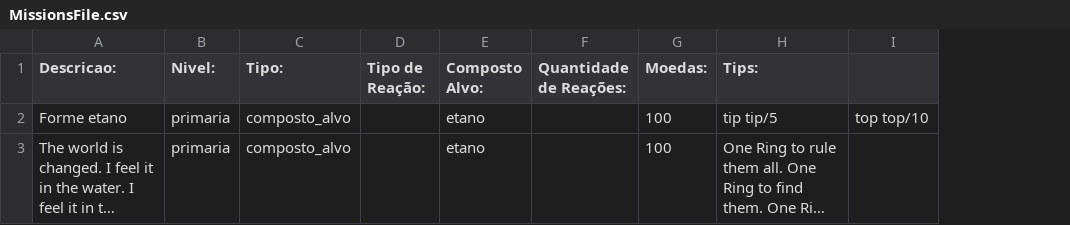
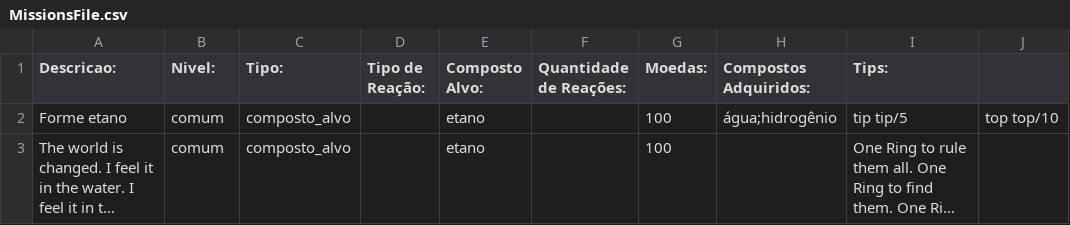
Before and after one commit to mbmtorres/LevelEditorCyberAlchemy, a CSV file: MissionsFile.csv, drawn as a sheet; only a part is shown; long unchanged cells end in …; the diff names each change by its address in the sheet, - before the commit and + after, or states it on an @@ line.

Commit message:
Adding new column to missions

```diff
--- a/MissionsFile.csv
+++ b/MissionsFile.csv
+column H (Compostos Adquiridos:), row 2: água;hidrogênio
-B2:B3 (Nivel:): primaria
+B2:B3 (Nivel:): comum
```
